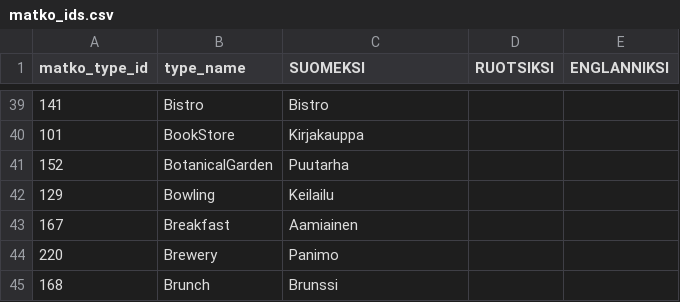
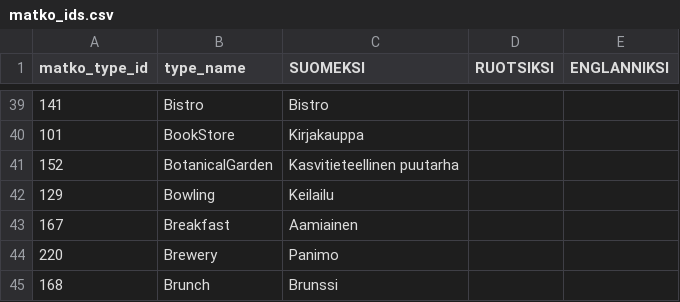
Before and after one commit to City-of-Helsinki/tpr-ilmoituslomake-backend, a CSV file: ilmoituslomake/base/management/commands/matko_ids.csv, drawn as a sheet; only a part is shown, gaps mark what is left out.

Commit message:
Update matko_ids.csv

```diff
--- a/ilmoituslomake/base/management/commands/matko_ids.csv
+++ b/ilmoituslomake/base/management/commands/matko_ids.csv
@@ -40,3 +40,3 @@ matko_type_id;type_name;SUOMEKSI;RUOTSIKSI;ENGLANNIKSI
 101;BookStore;Kirjakauppa;;
-152;BotanicalGarden;Puutarha;;
+152;BotanicalGarden;Kasvitieteellinen puutarha;;
 129;Bowling;Keilailu;;
```
